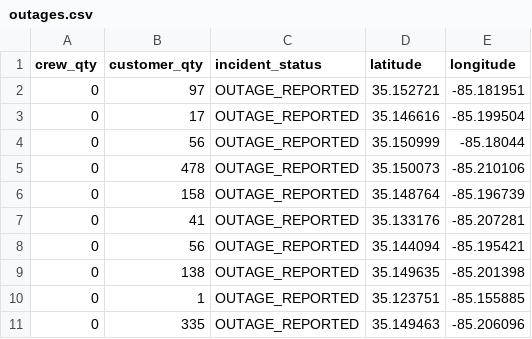
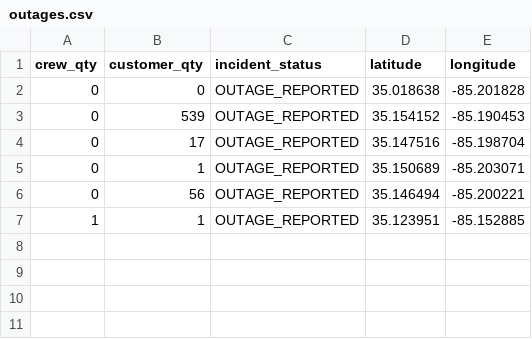
Before and after one commit to officeofperformancemanagement/public-epb-data, a CSV file: outages.csv, drawn as a sheet.

```diff
--- a/outages.csv
+++ b/outages.csv
@@ -1,11 +1,7 @@
 crew_qty,customer_qty,incident_status,latitude,longitude
-0,97,OUTAGE_REPORTED,35.152721,-85.181951
-0,17,OUTAGE_REPORTED,35.146616,-85.199504
-0,56,OUTAGE_REPORTED,35.150999,-85.18044
-0,478,OUTAGE_REPORTED,35.150073,-85.210106
-0,158,OUTAGE_REPORTED,35.148764,-85.196739
-0,41,OUTAGE_REPORTED,35.133176,-85.207281
-0,56,OUTAGE_REPORTED,35.144094,-85.195421
-0,138,OUTAGE_REPORTED,35.149635,-85.201398
-0,1,OUTAGE_REPORTED,35.123751,-85.155885
-0,335,OUTAGE_REPORTED,35.149463,-85.206096
+0,0,OUTAGE_REPORTED,35.018638,-85.201828
+0,539,OUTAGE_REPORTED,35.154152,-85.190453
+0,17,OUTAGE_REPORTED,35.147516,-85.198704
+0,1,OUTAGE_REPORTED,35.150689,-85.203071
+0,56,OUTAGE_REPORTED,35.146494,-85.200221
+1,1,OUTAGE_REPORTED,35.123951,-85.152885
```
Also changed, not shown: 1 other file.
